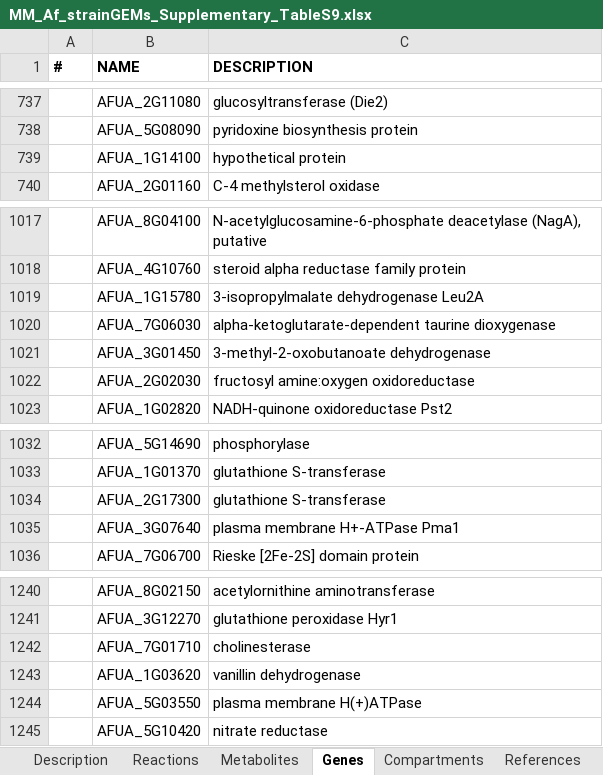
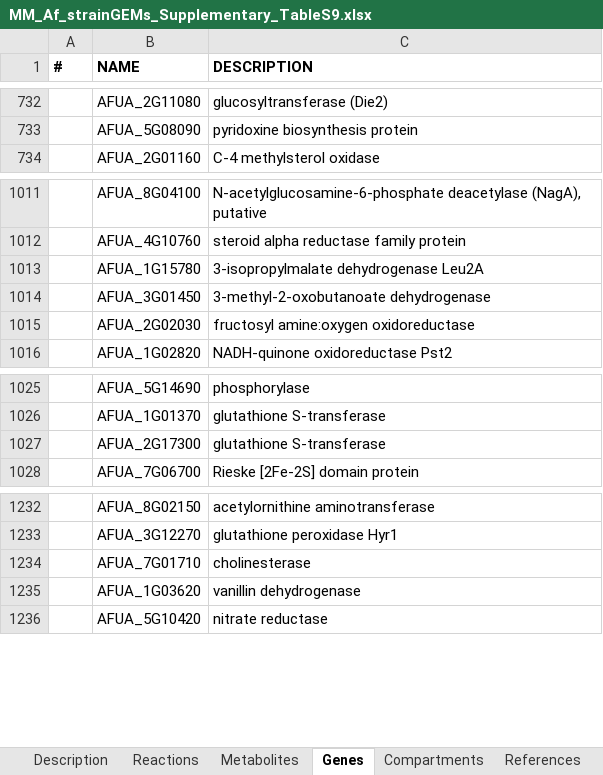
Before and after one commit to mohammadmirhakkak/A_fumigatus_GEM, an Excel workbook: dat/MM_Af_strainGEMs_Supplementary_TableS9.xlsx, sheet Genes, drawn as a sheet; only a part is shown, gaps mark what is left out; values as stored, in another font and other column widths than the file's, no borders; the diff covers the shown part only; the diff names each change by its address in the sheet, - before the commit and + after, or states it on an @@ line.

```diff
--- a/dat/MM_Af_strainGEMs_Supplementary_TableS9.xlsx (sheet Genes)
+++ b/dat/MM_Af_strainGEMs_Supplementary_TableS9.xlsx (sheet Genes)
-row 739:  | AFUA_1G14100 | hypothetical protein
-row 1020:  | AFUA_7G06030 | alpha-ketoglutarate-dependent taurine dioxygenase
-row 1035:  | AFUA_3G07640 | plasma membrane H+-ATPase Pma1
-row 1244:  | AFUA_5G03550 | plasma membrane H(+)ATPase
```
Also changed, not shown: 5 removed rows elsewhere in this sheet, sheet Metabolites, sheet Reactions, 1 other file.
